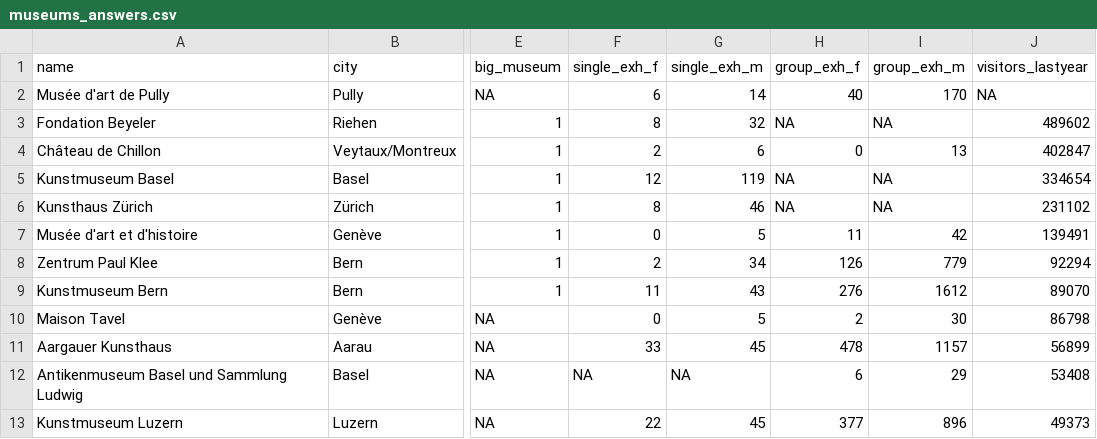
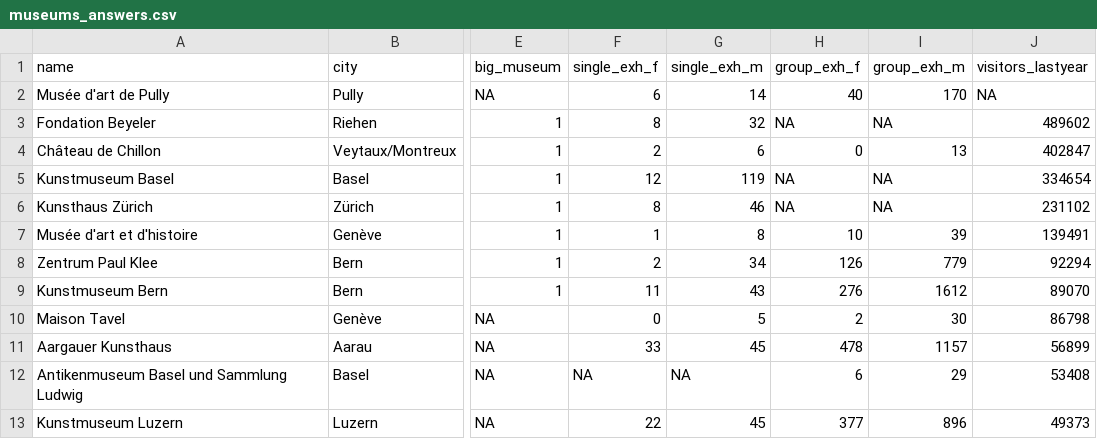
Before and after one commit to koa87/2019-06-museums, a CSV file: analysis/input/museums_answers.csv, drawn as a sheet; only a part is shown, gaps mark what is left out; the diff names each change by its address in the sheet, - before the commit and + after, or states it on an @@ line.

Commit message:
updated data for one museum in Geneva

```diff
--- a/analysis/input/museums_answers.csv
+++ b/analysis/input/museums_answers.csv
-F7 (single_exh_f): 0
+F7 (single_exh_f): 1
-G7 (single_exh_m): 5
+G7 (single_exh_m): 8
-H7 (group_exh_f): 11
+H7 (group_exh_f): 10
-I7 (group_exh_m): 42
+I7 (group_exh_m): 39
```
Also changed, not shown: 1 other file.
